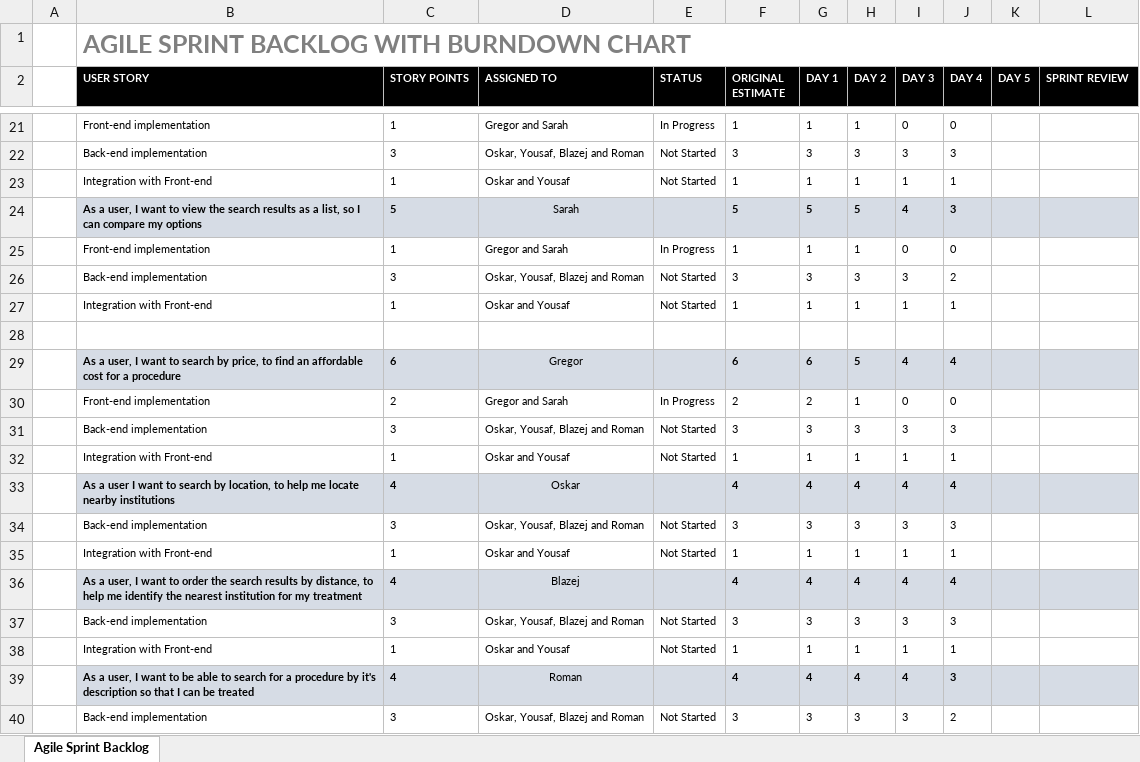
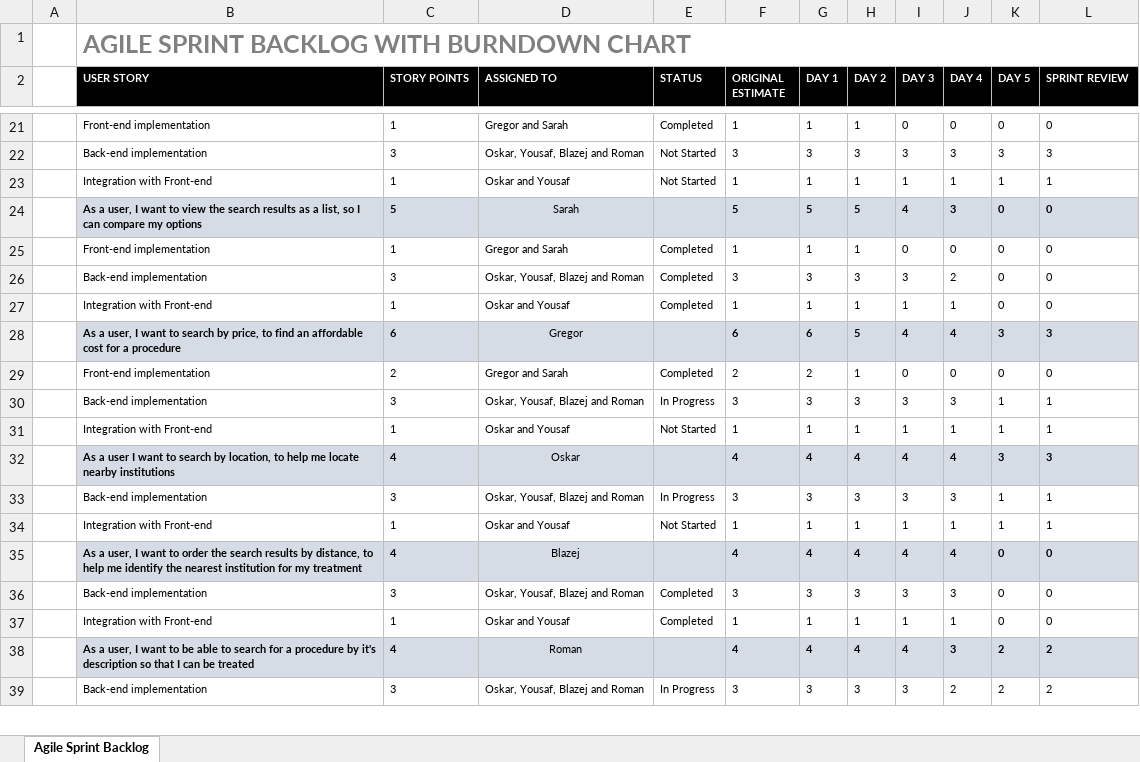
Before and after one commit to romanbro/agile_project, an Excel workbook: Sprint 2/Sprint_Backlog/Sprint 2 Backlog.xlsx, sheet Agile Sprint Backlog, drawn as a sheet; only a part is shown, gaps mark what is left out; values as stored, in another font and other column widths than the file's, no borders; charts and pictures not drawn; removed rows and columns are numbered as before the commit, all else as after; the diff covers the shown part only; the diff names each change by its address in the sheet, - before the commit and + after, or states it on an @@ line.

Commit message:
Updating Sprint 2 Backlog (Day 5)

```diff
--- a/Sprint 2/Sprint_Backlog/Sprint 2 Backlog.xlsx (sheet Agile Sprint Backlog)
+++ b/Sprint 2/Sprint_Backlog/Sprint 2 Backlog.xlsx (sheet Agile Sprint Backlog)
-E21 (STATUS): In Progress
+E21 (STATUS): Completed
-K21 (DAY 5): (empty)
+K21 (DAY 5): 0
-L21 (SPRINT REVIEW): (empty)
+L21 (SPRINT REVIEW): 0
-K22 (DAY 5): (empty)
+K22 (DAY 5): 3
-L22 (SPRINT REVIEW): (empty)
+L22 (SPRINT REVIEW): 3
-K23 (DAY 5): (empty)
+K23 (DAY 5): 1
-L23 (SPRINT REVIEW): (empty)
+L23 (SPRINT REVIEW): 1
-K24:K27 (DAY 5): (empty)
+K24:K27 (DAY 5): 0
-L24:L27 (SPRINT REVIEW): (empty)
+L24:L27 (SPRINT REVIEW): 0
-E25 (STATUS): In Progress
+E25 (STATUS): Completed
-E26:E27 (STATUS): Not Started
+E26:E27 (STATUS): Completed
-row 28: (empty)
-K28 (DAY 5): (empty)
+K28 (DAY 5): 3
-L28 (SPRINT REVIEW): (empty)
+L28 (SPRINT REVIEW): 3
-E29 (STATUS): In Progress
+E29 (STATUS): Completed
-K29 (DAY 5): (empty)
+K29 (DAY 5): 0
-L29 (SPRINT REVIEW): (empty)
+L29 (SPRINT REVIEW): 0
-E30 (STATUS): Not Started
+E30 (STATUS): In Progress
-K30:K31 (DAY 5): (empty)
+K30:K31 (DAY 5): 1
-L30:L31 (SPRINT REVIEW): (empty)
+L30:L31 (SPRINT REVIEW): 1
-K32 (DAY 5): (empty)
+K32 (DAY 5): 3
-L32 (SPRINT REVIEW): (empty)
+L32 (SPRINT REVIEW): 3
-E33 (STATUS): Not Started
+E33 (STATUS): In Progress
-K33:K34 (DAY 5): (empty)
+K33:K34 (DAY 5): 1
-L33:L34 (SPRINT REVIEW): (empty)
+L33:L34 (SPRINT REVIEW): 1
-K35:K37 (DAY 5): (empty)
+K35:K37 (DAY 5): 0
-L35:L37 (SPRINT REVIEW): (empty)
+L35:L37 (SPRINT REVIEW): 0
-E36:E37 (STATUS): Not Started
+E36:E37 (STATUS): Completed
-K38:K39 (DAY 5): (empty)
+K38:K39 (DAY 5): 2
-L38:L39 (SPRINT REVIEW): (empty)
+L38:L39 (SPRINT REVIEW): 2
-E39 (STATUS): Not Started
+E39 (STATUS): In Progress
```
Also changed, not shown: 60 edited cells elsewhere in this sheet, formulas that keep their value, charts or pictures.
